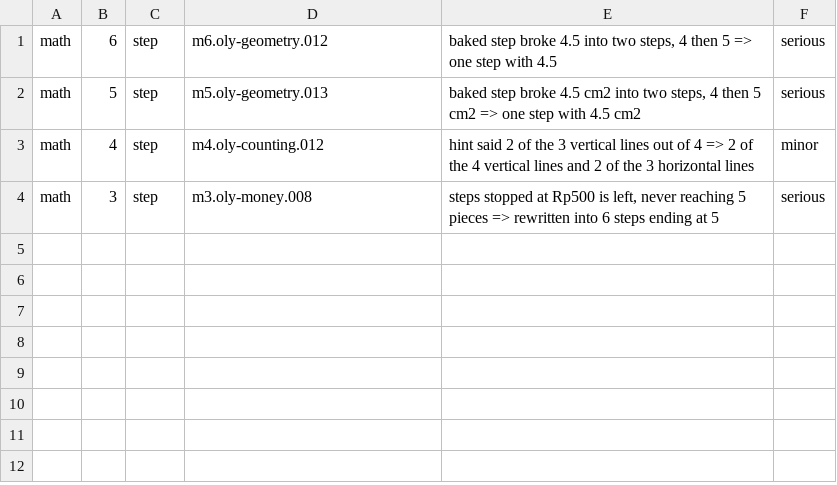
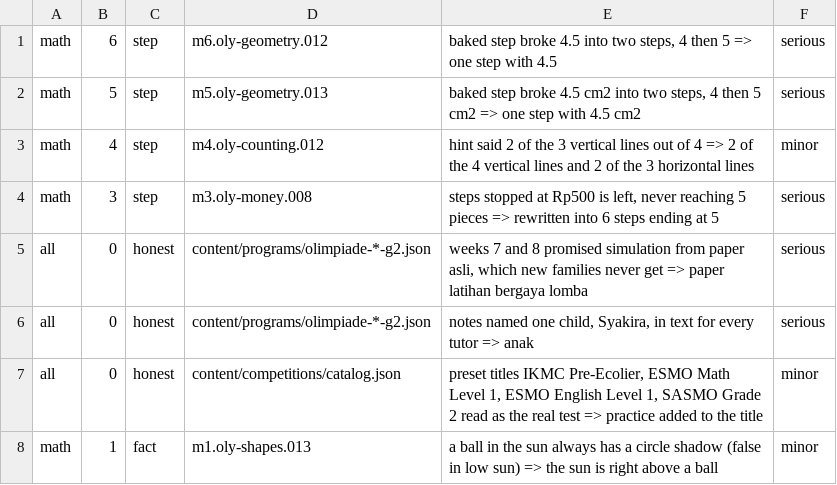
Before and after one commit to nabilafifahq/gatxel-20-kira, a TSV file: docs/verifikasi-materi-rincian/oly-math.tsv, drawn as a sheet.

```diff
--- a/docs/verifikasi-materi-rincian/oly-math.tsv
+++ b/docs/verifikasi-materi-rincian/oly-math.tsv
@@ -4 +4,5 @@ math	4	step	m4.oly-counting.012	hint said 2 of the 3 vertical lines out of 4 =>
 math	3	step	m3.oly-money.008	steps stopped at Rp500 is left, never reaching 5 pieces => rewritten into 6 steps ending at 5	serious
+all	0	honest	content/programs/olimpiade-*-g2.json	weeks 7 and 8 promised simulation from paper asli, which new families never get => paper latihan bergaya lomba	serious
+all	0	honest	content/programs/olimpiade-*-g2.json	notes named one child, Syakira, in text for every tutor => anak	serious
+all	0	honest	content/competitions/catalog.json	preset titles IKMC Pre-Ecolier, ESMO Math Level 1, ESMO English Level 1, SASMO Grade 2 read as the real test => practice added to the title	minor
+math	1	fact	m1.oly-shapes.013	a ball in the sun always has a circle shadow (false in low sun) => the sun is right above a ball	minor
```
Also changed, not shown: docs/verifikasi-materi-rincian/oly-math.cov.tsv, 5 other files.
